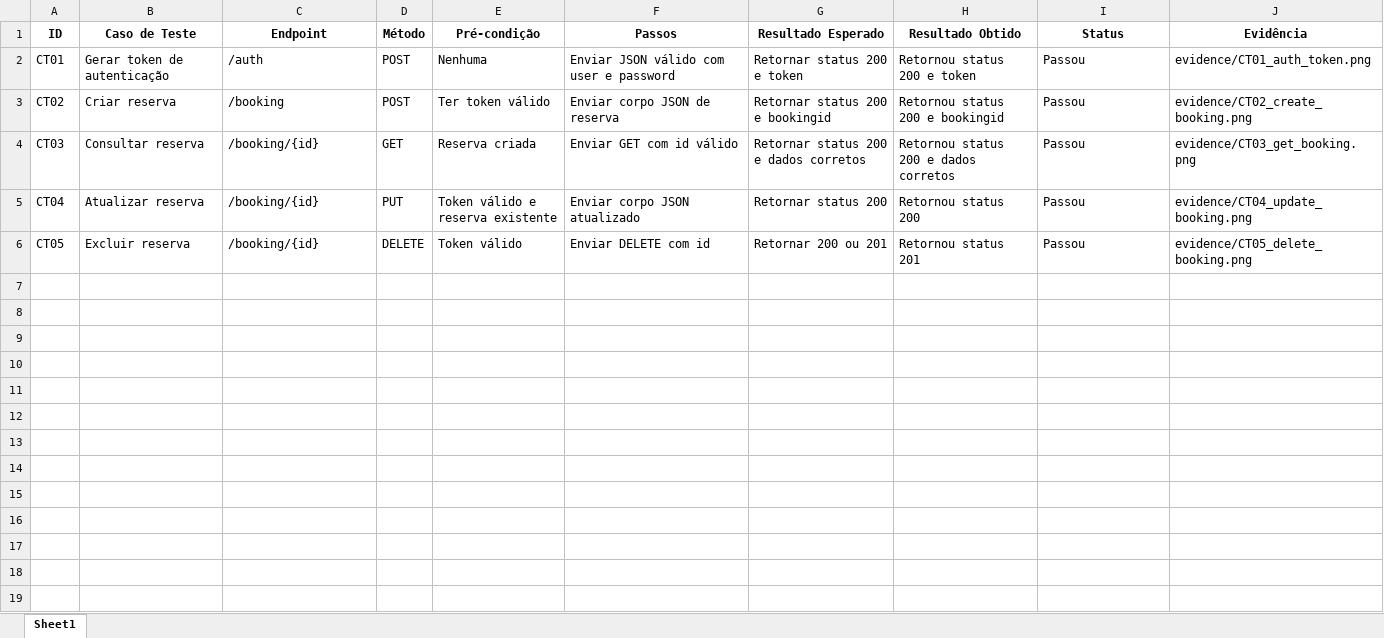
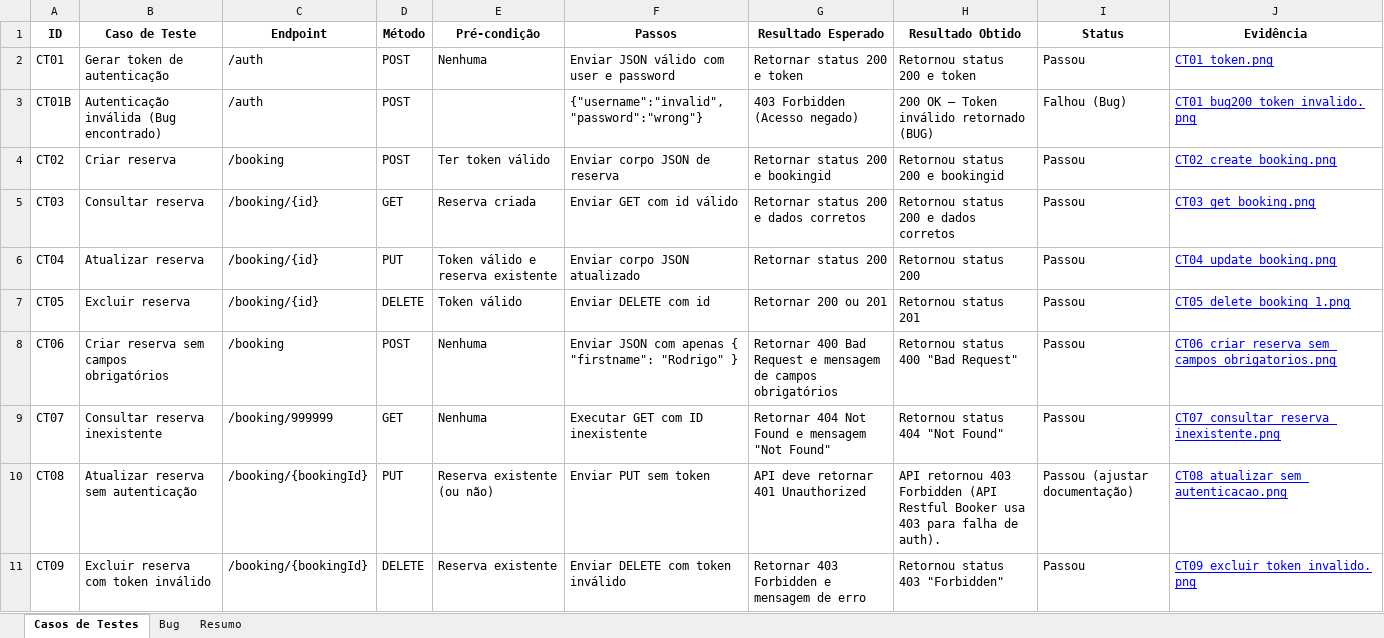
Before and after one commit to Rodrigo-Garcia17/QA-Restful-Booker, an Excel workbook: Docs/Casos_de_Teste_API.xlsx, sheet Casos de Testes, drawn as a sheet; values as stored, in another font and other column widths than the file's, no borders; addresses are those after the commit; the diff names each change by its address in the sheet, - before the commit and + after, or states it on an @@ line.

```diff
--- a/Docs/Casos_de_Teste_API.xlsx (sheet Casos de Testes)
+++ b/Docs/Casos_de_Teste_API.xlsx (sheet Casos de Testes)
-sheet tab: Sheet1
+sheet tab: Casos de Testes
+sheet tab: Bug
+sheet tab: Resumo
-J2 (Evidência): evidence/CT01_auth_token.png
+J2 (Evidência): CT01_token.png
@@ J2 underline: off → on, text colour: black → #0000FF @@
+row 3: CT01B | Autenticação inválida (Bug encontrado) | /auth | POST |  | {"username":"invalid","password":"wrong"} | 403 Forbidden (Acesso negado) | 200 OK — Token inválido retornado (BUG) | Falhou (Bug) | CT01_bug200_token_invalido.png
-J4 (Evidência): evidence/CT02_create_booking.png
+J4 (Evidência): CT02_create_booking.png
@@ J4:J7 underline: off → on, text colour: black → #0000FF @@
-J5 (Evidência): evidence/CT03_get_booking.png
+J5 (Evidência): CT03_get_booking.png
-J6 (Evidência): evidence/CT04_update_booking.png
+J6 (Evidência): CT04_update_booking.png
-J7 (Evidência): evidence/CT05_delete_booking.png
+J7 (Evidência): CT05_delete_booking_1.png
+row 8: CT06 | Criar reserva sem campos obrigatórios | /booking | POST | Nenhuma | Enviar JSON com apenas { "firstname": "Rodrigo" } | Retornar 400 Bad Request e mensagem de campos obrigatórios | Retornou status 400 "Bad Request" | Passou | CT06_criar_reserva_sem_campos_obrigatorios.png
+row 9: CT07 | Consultar reserva inexistente | /booking/999999 | GET | Nenhuma | Executar GET com ID inexistente | Retornar 404 Not Found e mensagem "Not Found" | Retornou status 404 "Not Found" | Passou | CT07_consultar_reserva_inexistente.png
+row 10: CT08 | Atualizar reserva sem autenticação | /booking/{bookingId} | PUT | Reserva existente (ou não) | Enviar PUT sem token | API deve retornar 401 Unauthorized | API retornou 403 Forbidden (API Restful Booker usa 403 para falha de auth). | Passou (ajustar documentação) | CT08_atualizar_sem_autenticacao.png
+row 11: CT09 | Excluir reserva com token inválido | /booking/{bookingId} | DELETE | Reserva existente | Enviar DELETE com token inválido | Retornar 403 Forbidden e mensagem de erro | Retornou status 403 "Forbidden" | Passou | CT09_excluir_token_invalido.png
```
Also changed, not shown: 9 other files.
